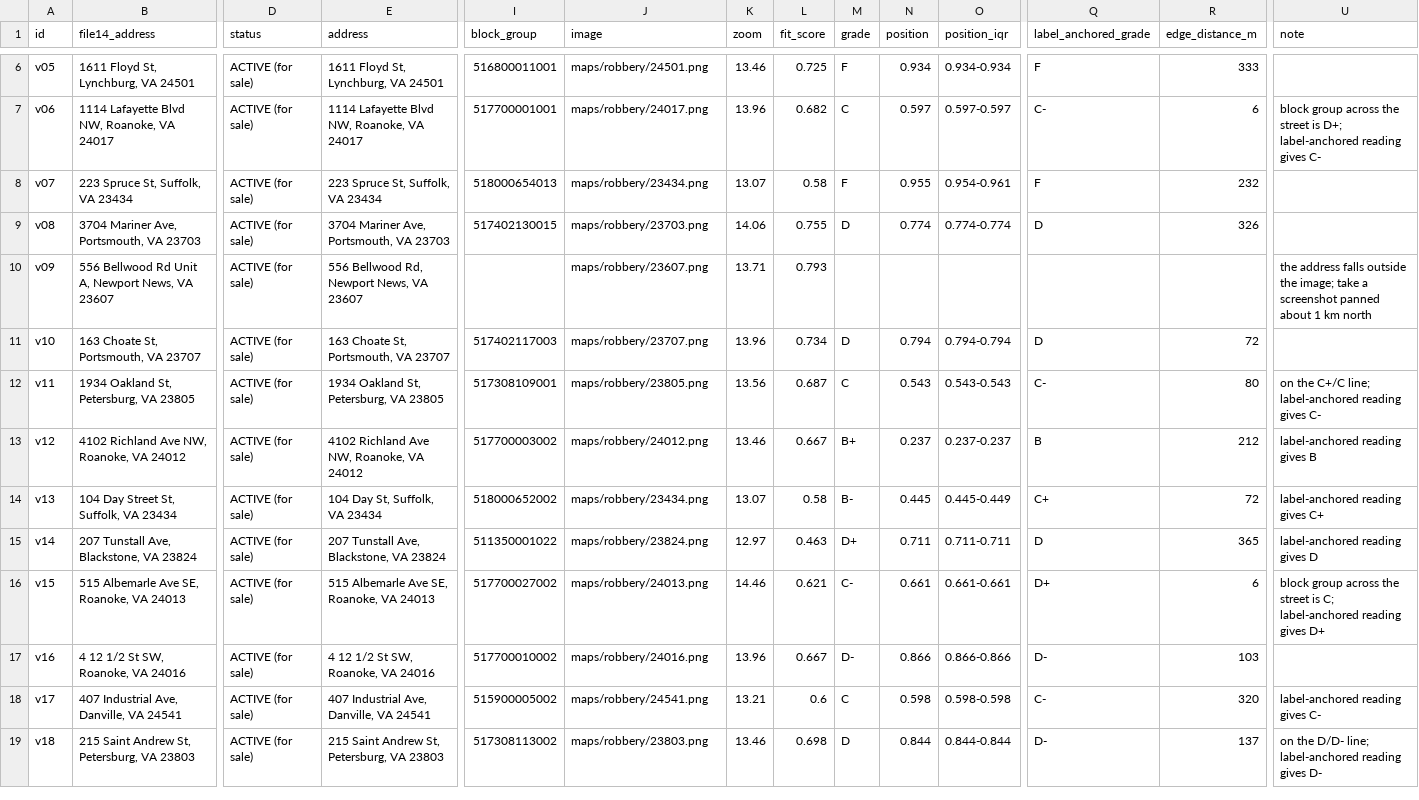
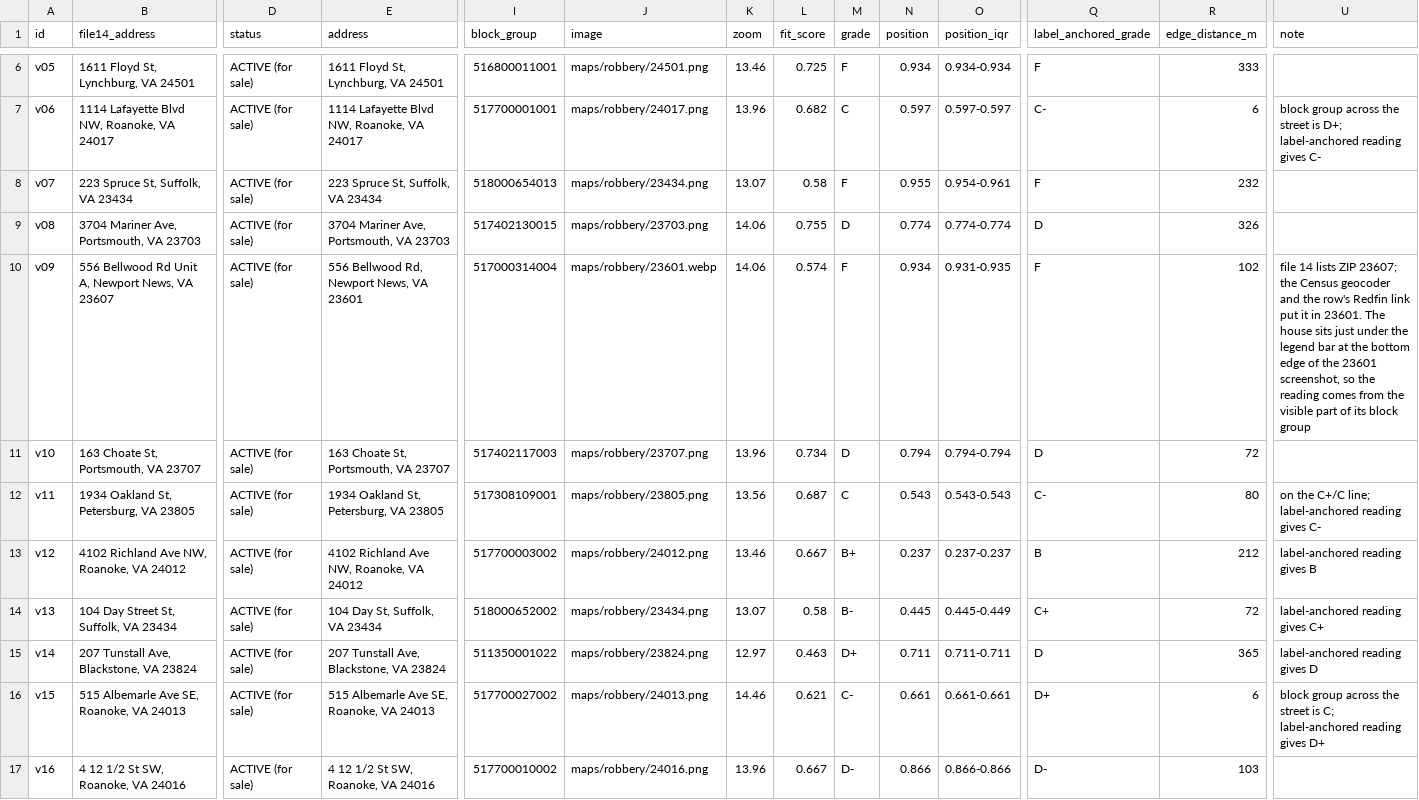
Before and after one commit to najumobi/Investment-Outside-NC-VA, a CSV file: pipeline_changes/2026-09-29-crimegrade/crimegrade_robbery_vawv_2026-09-29.csv, drawn as a sheet; only a part is shown, gaps mark what is left out; the shorter side is filled out with more unchanged rows; the diff names each change by its address in the sheet, - before the commit and + after, or states it on an @@ line.

```diff
--- a/pipeline_changes/2026-09-29-crimegrade/crimegrade_robbery_vawv_2026-09-29.csv
+++ b/pipeline_changes/2026-09-29-crimegrade/crimegrade_robbery_vawv_2026-09-29.csv
-E10 (address): 556 Bellwood Rd, Newport News, VA 23607
+E10 (address): 556 Bellwood Rd, Newport News, VA 23601
-I10 (block_group): (empty)
+I10 (block_group): 517000314004
-J10 (image): maps/robbery/23607.png
+J10 (image): maps/robbery/23601.webp
-K10 (zoom): 13.71
+K10 (zoom): 14.06
-L10 (fit_score): 0.793
+L10 (fit_score): 0.574
-M10 (grade): (empty)
+M10 (grade): F
-N10 (position): (empty)
+N10 (position): 0.934
-O10 (position_iqr): (empty)
+O10 (position_iqr): 0.931-0.935
-Q10 (label_anchored_grade): (empty)
+Q10 (label_anchored_grade): F
-R10 (edge_distance_m): (empty)
+R10 (edge_distance_m): 102
-U10 (note): the address falls outside the image; take a screenshot panned about 1 km north
+U10 (note): file 14 lists ZIP 23607; the Census geocoder and the row's Redfin link put it in 23601. The house sits just under the legend bar at the bottom edge of the 23601 screenshot, so the reading comes from the visible part of its block group
```
Also changed, not shown: pipeline_changes/2026-09-29-crimegrade/addresses_vawv_robbery_2026-09-29.csv, 1 other file.
